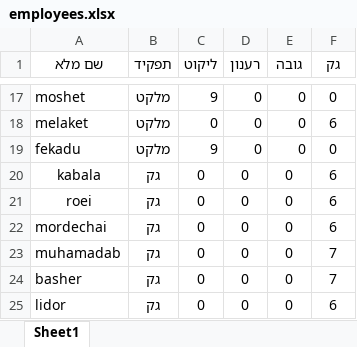
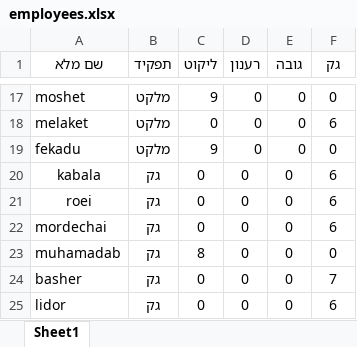
Before and after one commit to sofiamador/Mendelson, an Excel workbook: employees.xlsx, sheet Sheet1, drawn as a sheet; only a part is shown, gaps mark what is left out; values as stored, in another font and other column widths than the file's, no borders; the diff names each change by its address in the sheet, - before the commit and + after, or states it on an @@ line.

Commit message:
employees update

```diff
--- a/employees.xlsx (sheet Sheet1)
+++ b/employees.xlsx (sheet Sheet1)
-C23 (ליקוט): 0
+C23 (ליקוט): 8
-F23 (גק): 7
+F23 (גק): 0
```
Also changed, not shown: 1 other file.
